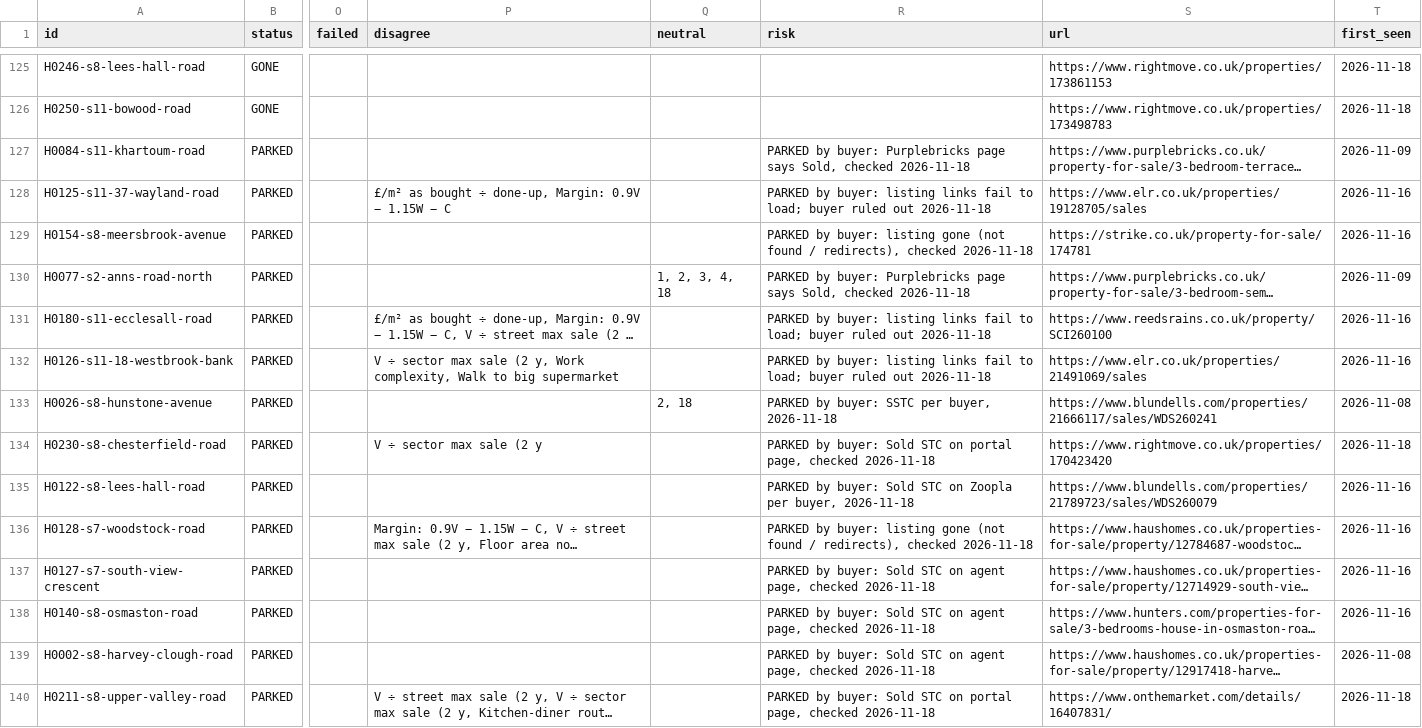
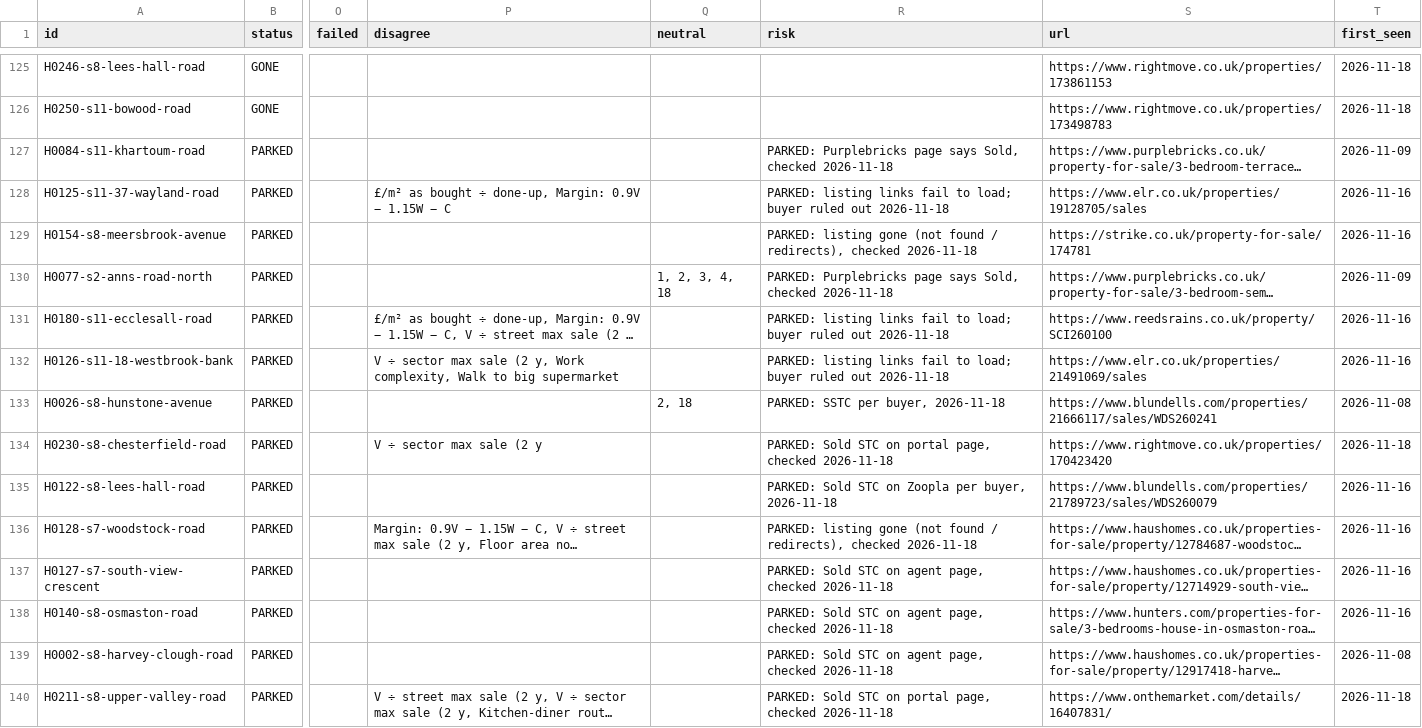
Before and after one commit to McGoughBill/house-hunt, a CSV file: profiles/sheffield-offportal/state/ranking.csv, drawn as a sheet; only a part is shown, gaps mark what is left out; long unchanged cells end in …; the diff covers the shown part only; the diff names each change by its address in the sheet, - before the commit and + after, or states it on an @@ line.

```diff
--- a/profiles/sheffield-offportal/state/ranking.csv
+++ b/profiles/sheffield-offportal/state/ranking.csv
-R127 (risk): PARKED by buyer: Purplebricks page…
+R127 (risk): PARKED: Purplebricks page…
-R128 (risk): PARKED by buyer: listing links…
+R128 (risk): PARKED: listing links…
-R129 (risk): PARKED by buyer: listing gone…
+R129 (risk): PARKED: listing gone…
-R130 (risk): PARKED by buyer: Purplebricks page…
+R130 (risk): PARKED: Purplebricks page…
-R131:R132 (risk): PARKED by buyer: listing links…
+R131:R132 (risk): PARKED: listing links…
-R133 (risk): PARKED by buyer: SSTC per buyer, 2026-11-18
+R133 (risk): PARKED: SSTC per buyer, 2026-11-18
-R134 (risk): PARKED by buyer: Sold STC…
+R134 (risk): PARKED: Sold STC…
-R135 (risk): PARKED by buyer: Sold STC…
+R135 (risk): PARKED: Sold STC…
-R136 (risk): PARKED by buyer: listing gone…
+R136 (risk): PARKED: listing gone…
-R137:R139 (risk): PARKED by buyer: Sold STC…
+R137:R139 (risk): PARKED: Sold STC…
-R140 (risk): PARKED by buyer: Sold STC…
+R140 (risk): PARKED: Sold STC…
```
Also changed, not shown: 14 edited cells elsewhere in this file, 11 other files.
